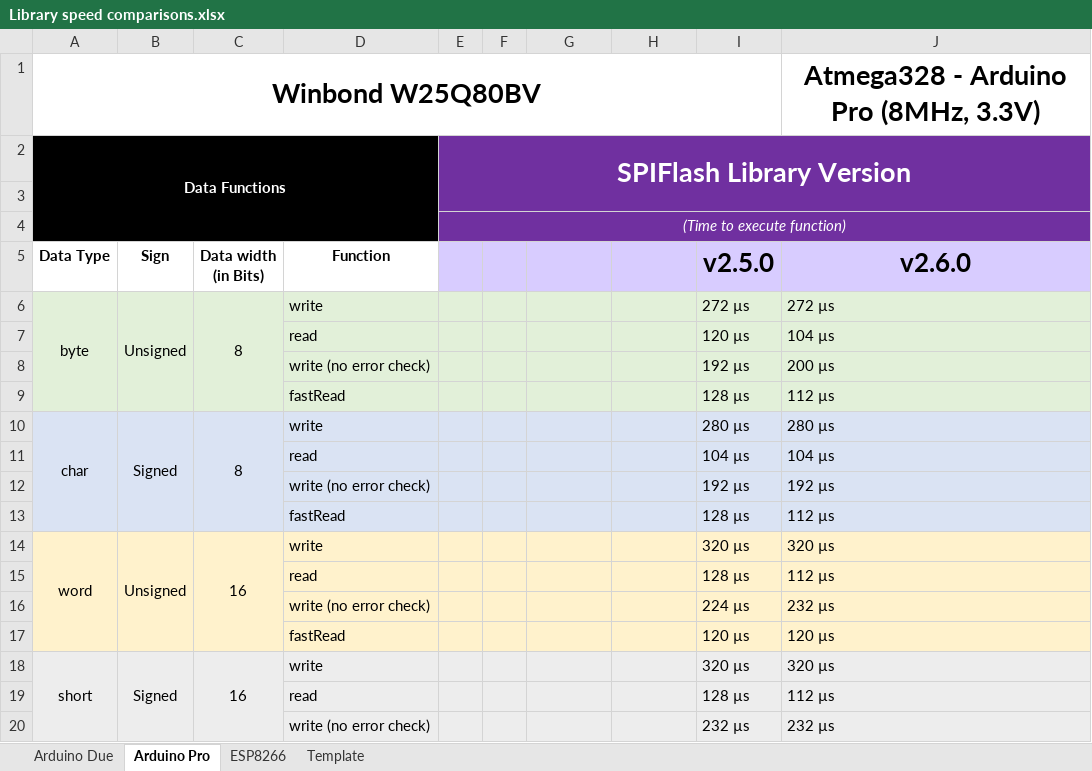
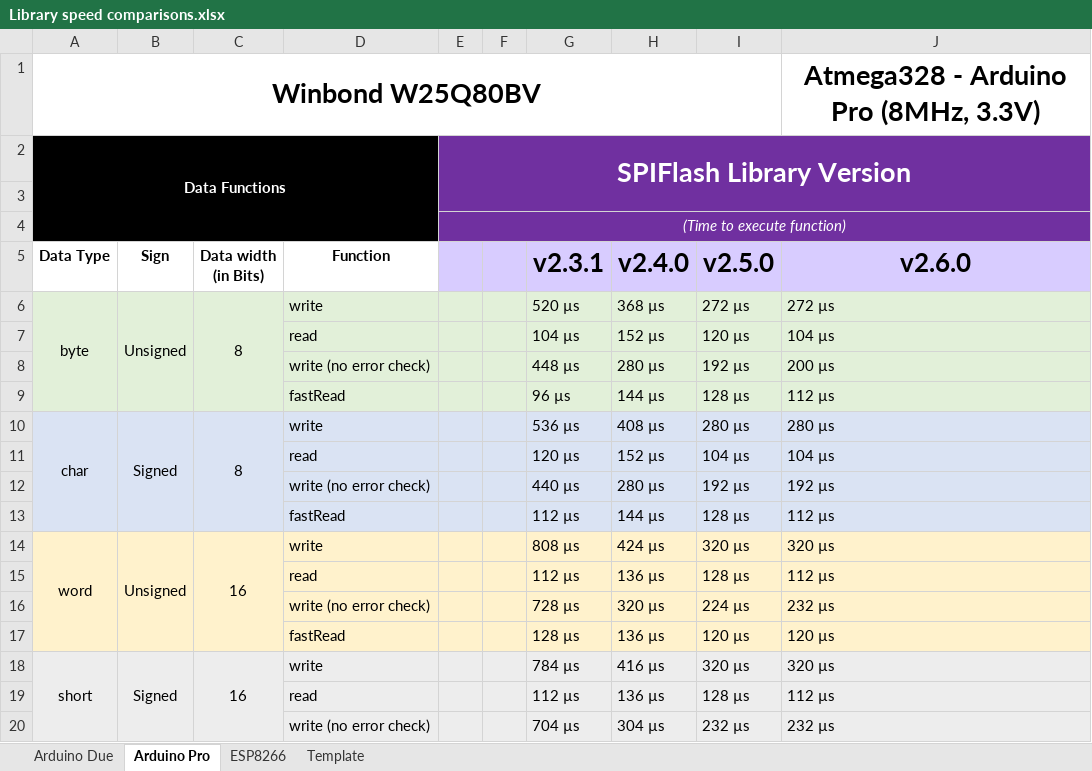
Before and after one commit to Marzogh/SPIMemory, an Excel workbook: extras/Library speed comparisons.xlsx, sheet Arduino Pro, drawn as a sheet; only a part is shown; values as stored, in another font and other column widths than the file's, no borders; the diff covers the shown part only; the diff names each change by its address in the sheet, - before the commit and + after, or states it on an @@ line.

```diff
--- a/extras/Library speed comparisons.xlsx (sheet Arduino Pro)
+++ b/extras/Library speed comparisons.xlsx (sheet Arduino Pro)
-G5: (empty)
+G5: v2.3.1
-H5: (empty)
+H5: v2.4.0
-G6: (empty)
+G6: 520 µs
-H6: (empty)
+H6: 368 µs
-G7: (empty)
+G7: 104 µs
-H7: (empty)
+H7: 152 µs
-G8: (empty)
+G8: 448 µs
-H8: (empty)
+H8: 280 µs
-G9: (empty)
+G9: 96 µs
-H9: (empty)
+H9: 144 µs
-G10: (empty)
+G10: 536 µs
-H10: (empty)
+H10: 408 µs
-G11: (empty)
+G11: 120 µs
-H11: (empty)
+H11: 152 µs
-G12: (empty)
+G12: 440 µs
-H12: (empty)
+H12: 280 µs
-G13: (empty)
+G13: 112 µs
-H13: (empty)
+H13: 144 µs
-G14: (empty)
+G14: 808 µs
-H14: (empty)
+H14: 424 µs
-G15: (empty)
+G15: 112 µs
-H15: (empty)
+H15: 136 µs
-G16: (empty)
+G16: 728 µs
-H16: (empty)
+H16: 320 µs
-G17: (empty)
+G17: 128 µs
-H17: (empty)
+H17: 136 µs
-G18: (empty)
+G18: 784 µs
-H18: (empty)
+H18: 416 µs
-G19: (empty)
+G19: 112 µs
-H19: (empty)
+H19: 136 µs
-G20: (empty)
+G20: 704 µs
-H20: (empty)
+H20: 304 µs
```
Also changed, not shown: 64 edited cells elsewhere in this sheet, 2 other files.
